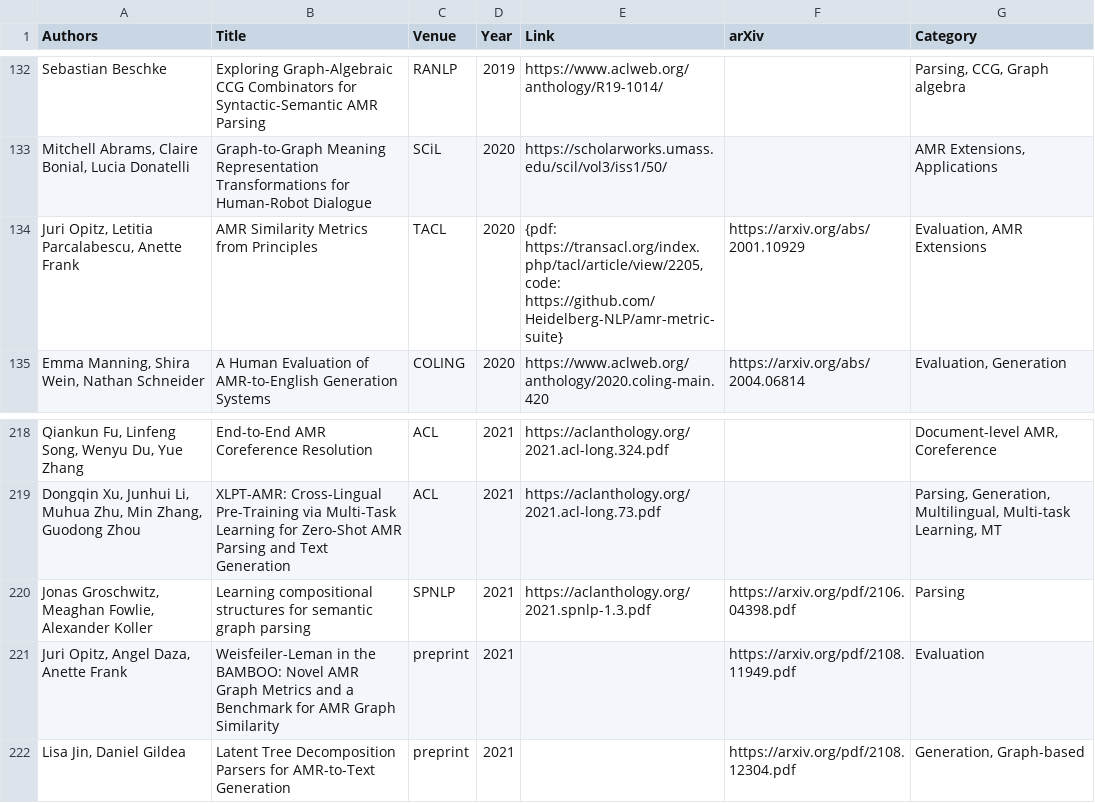
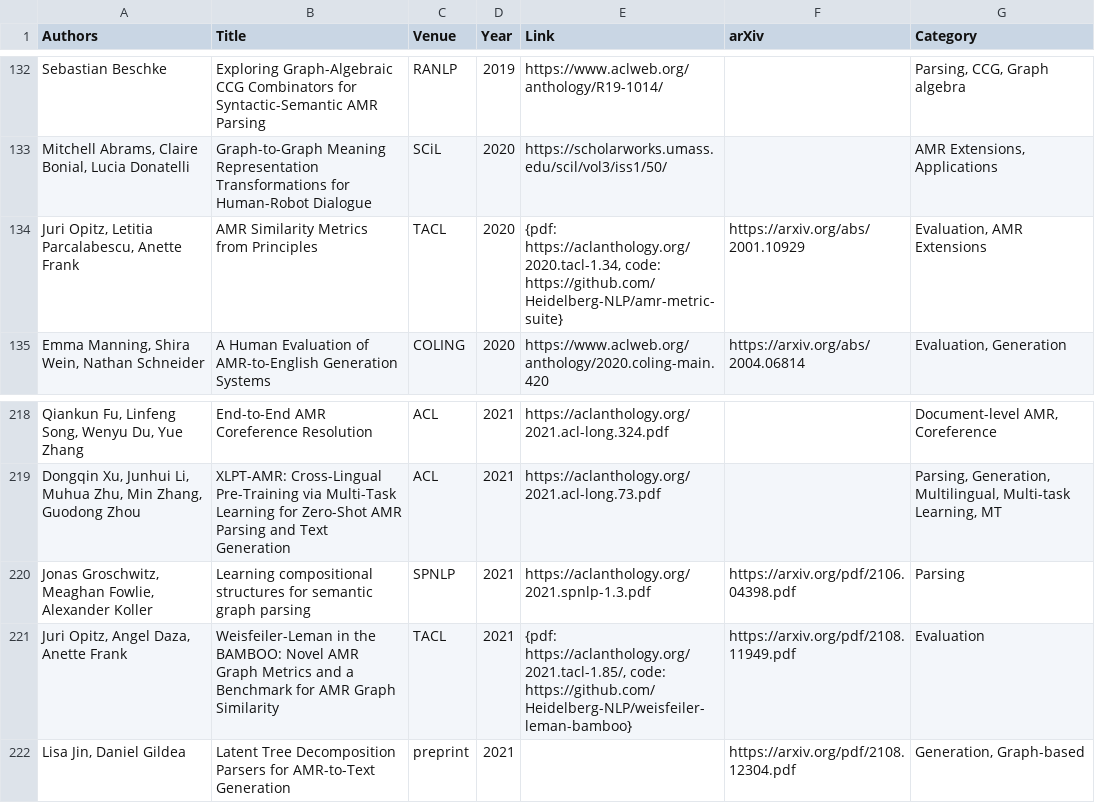
Before and after one commit to nert-nlp/AMR-Bibliography, a TSV file: data/amr_papers.tsv, drawn as a sheet; only a part is shown, gaps mark what is left out; the diff names each change by its address in the sheet, - before the commit and + after, or states it on an @@ line.

Commit message:
Opitz et al.: links for 2 TACL papers

```diff
--- a/data/amr_papers.tsv
+++ b/data/amr_papers.tsv
-E134 (Link): {pdf: https://transacl.org/index.php/tacl/article/view/2205, code: https://github.com/Heidelberg-NLP/amr-metric-suite}
+E134 (Link): {pdf: https://aclanthology.org/2020.tacl-1.34, code: https://github.com/Heidelberg-NLP/amr-metric-suite}
-C221 (Venue): preprint
+C221 (Venue): TACL
-E221 (Link): (empty)
+E221 (Link): {pdf: https://aclanthology.org/2021.tacl-1.85/, code: https://github.com/Heidelberg-NLP/weisfeiler-leman-bamboo}
```
